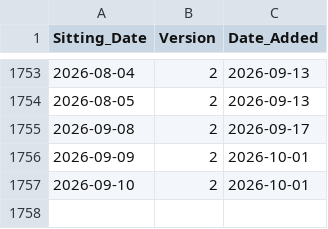
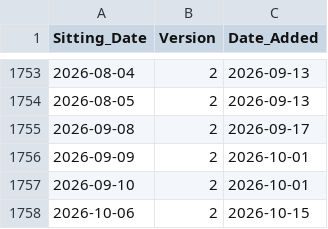
Before and after one commit to wongpeiting/sgparl, a CSV file: seeds/dates.csv, drawn as a sheet; only a part is shown, gaps mark what is left out.

```diff
--- a/seeds/dates.csv
+++ b/seeds/dates.csv
@@ -1757 +1757,2 @@ Sitting_Date,Version,Date_Added
 2026-09-10,2,2026-10-01
+2026-10-06,2,2026-10-15
```
